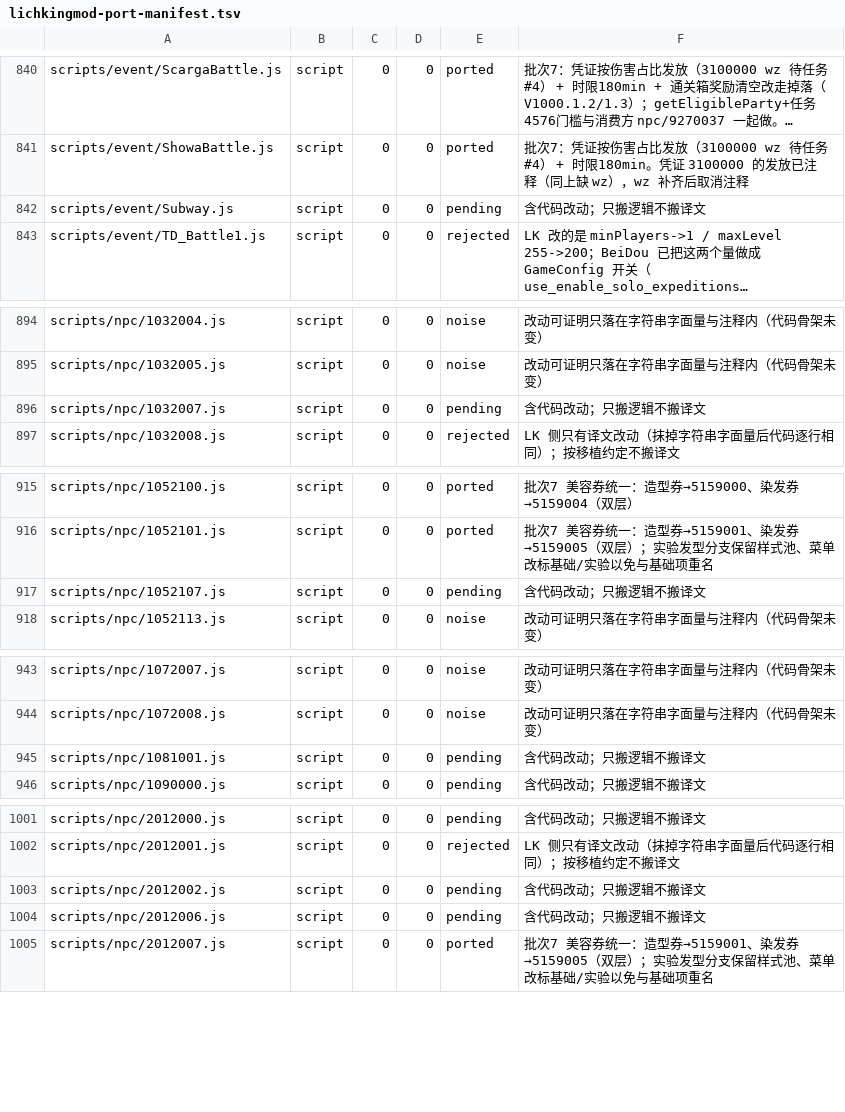
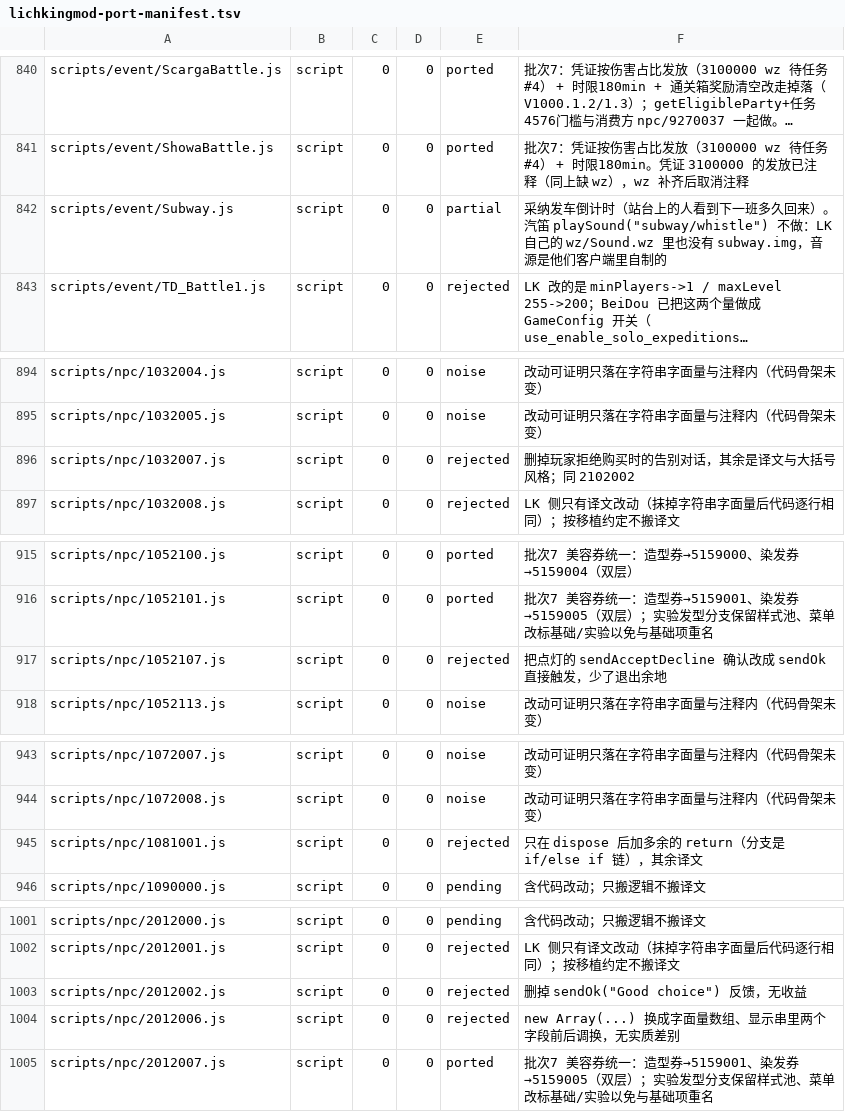
Before and after one commit to liqingnz/BeiDou-Server-Mod, a TSV file: docs/lichkingmod-port-manifest.tsv, drawn as a sheet; only a part is shown, gaps mark what is left out; long unchanged cells end in …; the diff covers the shown part only; the diff names each change by its address in the sheet, - before the commit and + after, or states it on an @@ line.

```diff
--- a/docs/lichkingmod-port-manifest.tsv
+++ b/docs/lichkingmod-port-manifest.tsv
-E842: pending
+E842: partial
-F842: 含代码改动；只搬逻辑不搬译文
+F842: 采纳发车倒计时（站台上的人看到下一班多久回来）。汽笛 playSound("subway/whistle") 不做：LK 自己的 wz/Sound.wz 里也没有 subway.img，音源是他们客户端里自制的
-E896: pending
+E896: rejected
-F896: 含代码改动；只搬逻辑不搬译文
+F896: 删掉玩家拒绝购买时的告别对话，其余是译文与大括号风格；同 2102002
-E917: pending
+E917: rejected
-F917: 含代码改动；只搬逻辑不搬译文
+F917: 把点灯的 sendAcceptDecline 确认改成 sendOk 直接触发，少了退出余地
-E945: pending
+E945: rejected
-F945: 含代码改动；只搬逻辑不搬译文
+F945: 只在 dispose 后加多余的 return（分支是 if/else if 链），其余译文
-E1003:E1004: pending
+E1003:E1004: rejected
-F1003: 含代码改动；只搬逻辑不搬译文
+F1003: 删掉 sendOk("Good choice") 反馈，无收益
-F1004: 含代码改动；只搬逻辑不搬译文
+F1004: new Array(...) 换成字面量数组、显示串里两个字段前后调换，无实质差别
```
Also changed, not shown: 20 edited cells elsewhere in this file, 7 other files.
